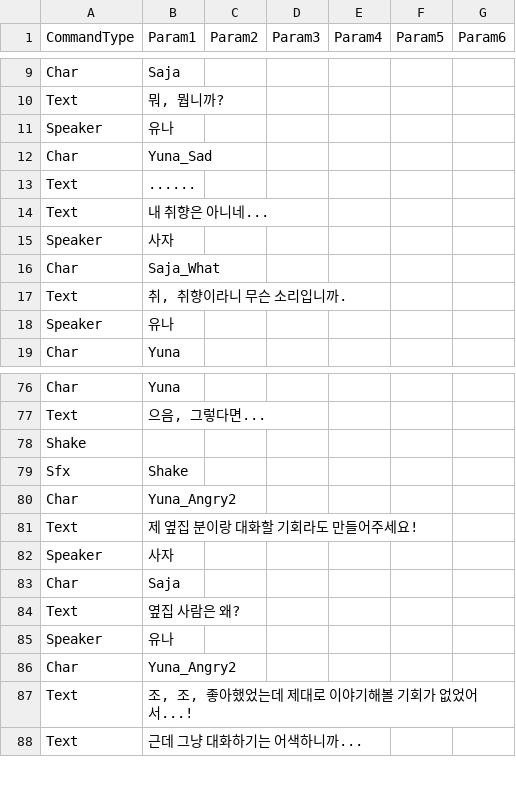
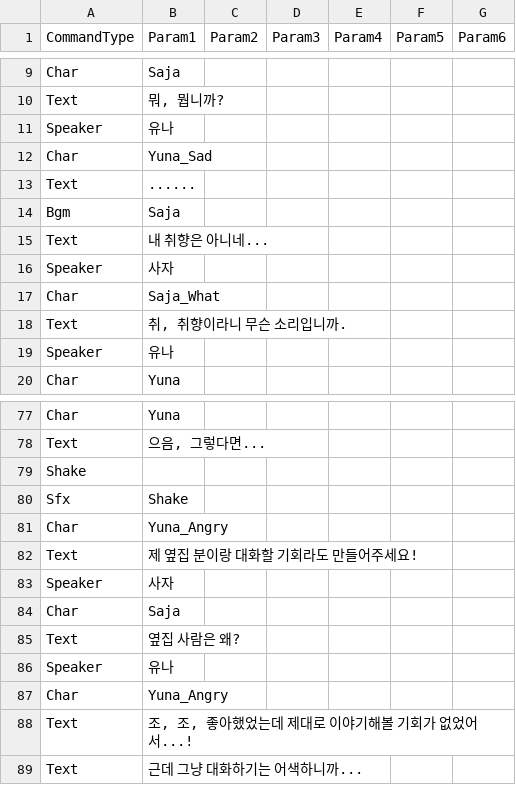
Before and after one commit to devAdaid/WaveStory, a CSV file: Assets/Resources/Dialogues/S06_Unlock.csv, drawn as a sheet; only a part is shown, gaps mark what is left out.

```diff
--- a/Assets/Resources/Dialogues/S06_Unlock.csv
+++ b/Assets/Resources/Dialogues/S06_Unlock.csv
@@ -13,2 +13,3 @@ Char,Yuna_Sad,,,,,
 Text,......,,,,,
+Bgm,Saja,,,,,
 Text,내 취향은 아니네...,,,,,
@@ -79,3 +80,3 @@ Shake,,,,,,
 Sfx,Shake,,,,,
-Char,Yuna_Angry2,,,,,
+Char,Yuna_Angry,,,,,
 Text,제 옆집 분이랑 대화할 기회라도 만들어주세요!,,,,,
@@ -85,3 +86,3 @@ Text,옆집 사람은 왜?,,,,,
 Speaker,유나,,,,,
-Char,Yuna_Angry2,,,,,
+Char,Yuna_Angry,,,,,
 Text,"조, 조, 좋아했었는데 제대로 이야기해볼 기회가 없었어서...!",,,,,
```
Also changed, not shown: Assets/Resources/Dialogues/S02_Unlock.csv, Assets/Resources/Dialogues/S03_Unlock.csv, 4 other files.
